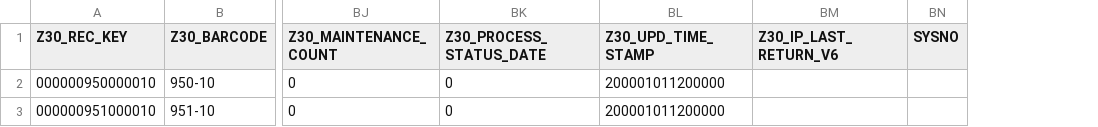
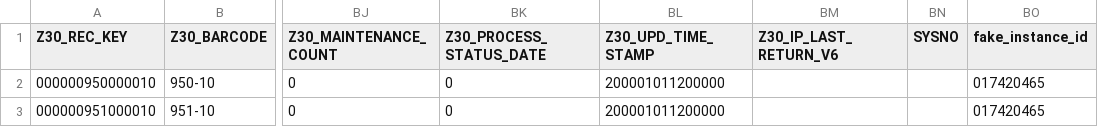
Before and after one commit to chadmcinnis/migration_repo_template, a TSV file: data/item/items.tsv, drawn as a sheet; only a part is shown, gaps mark what is left out; the diff names each change by its address in the sheet, - before the commit and + after, or states it on an @@ line.

```diff
--- a/data/item/items.tsv
+++ b/data/item/items.tsv
+column BO (fake_instance_id), rows 2-3: 017420465 | 017420465
```
Also changed, not shown: 33 other files.
